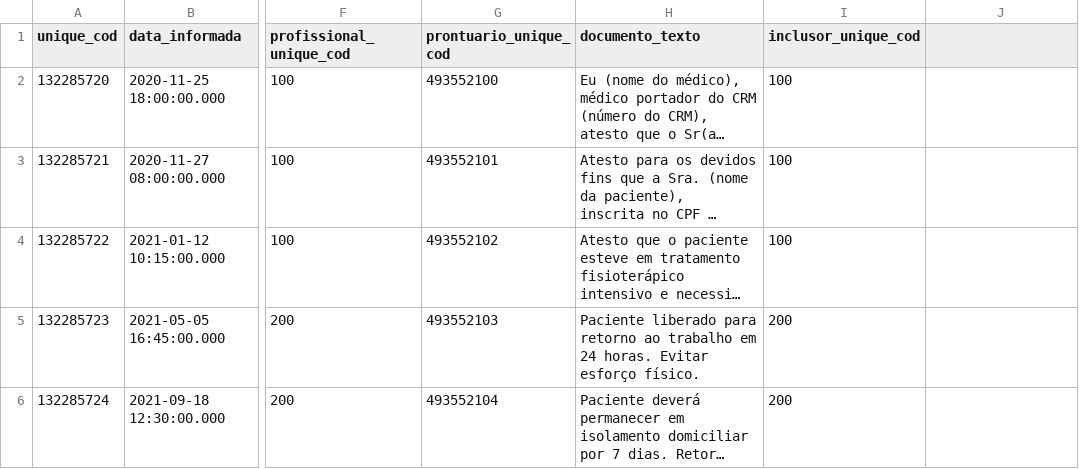
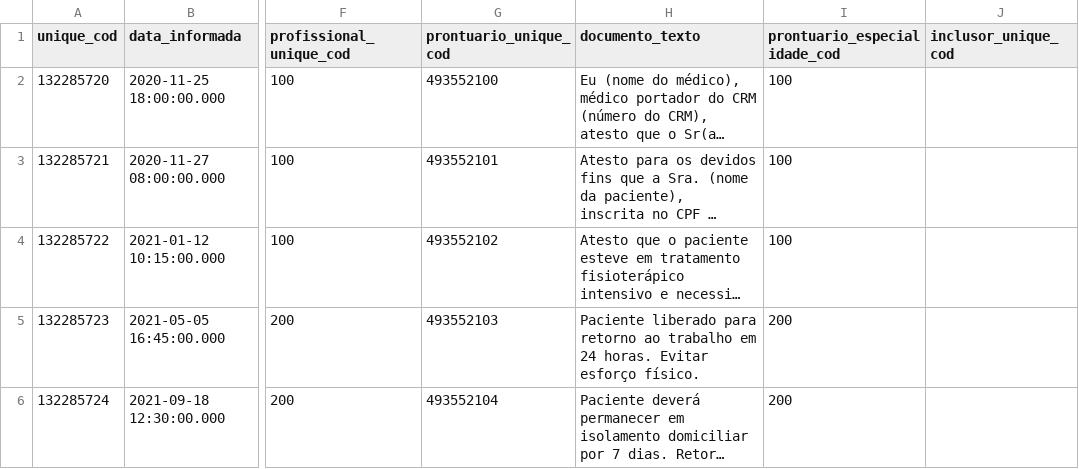
Before and after one commit to ebrain-clinic/tech-docs, a CSV file: docs/documentacao/view_prescricao_atestado/import_prescricao_atestado.csv, drawn as a sheet; only a part is shown, gaps mark what is left out; long unchanged cells end in …; the diff names each change by its address in the sheet, - before the commit and + after, or states it on an @@ line.

```diff
--- a/docs/documentacao/view_prescricao_atestado/import_prescricao_atestado.csv
+++ b/docs/documentacao/view_prescricao_atestado/import_prescricao_atestado.csv
-I1: inclusor_unique_cod
+I1: prontuario_especialidade_cod
-J1: (empty)
+J1: inclusor_unique_cod
```
Also changed, not shown: docs/documentacao/view_prescricao_exame/import_prescricao_exame.csv, docs/documentacao/view_prescricao_medicamento/import_prescricao_medicamento.csv, 16 other files.
